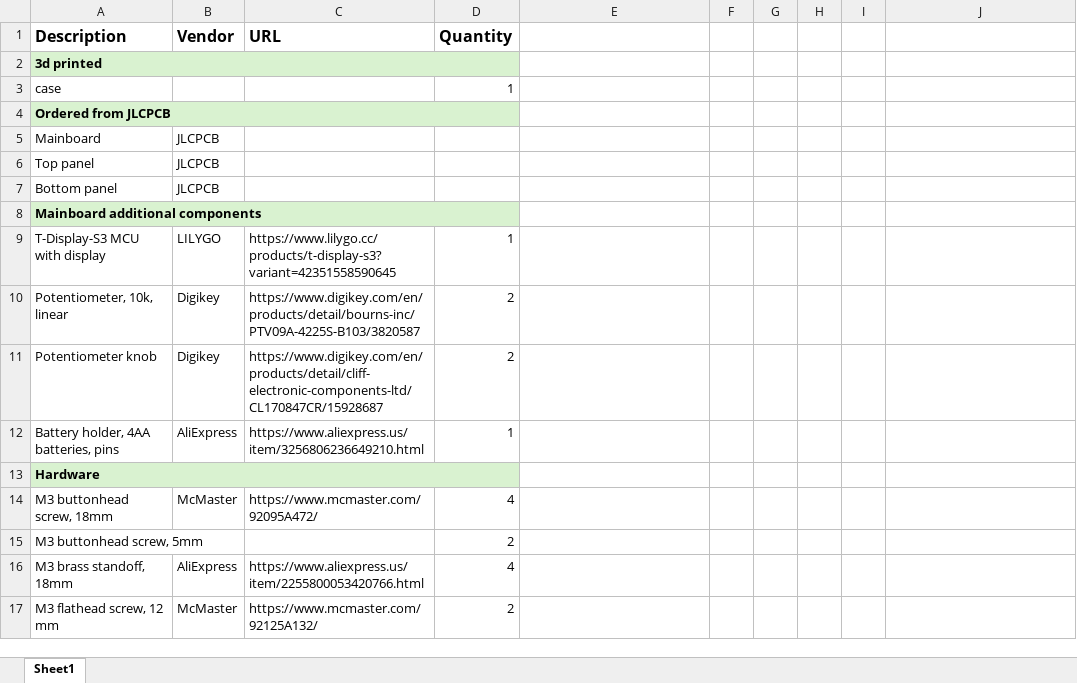
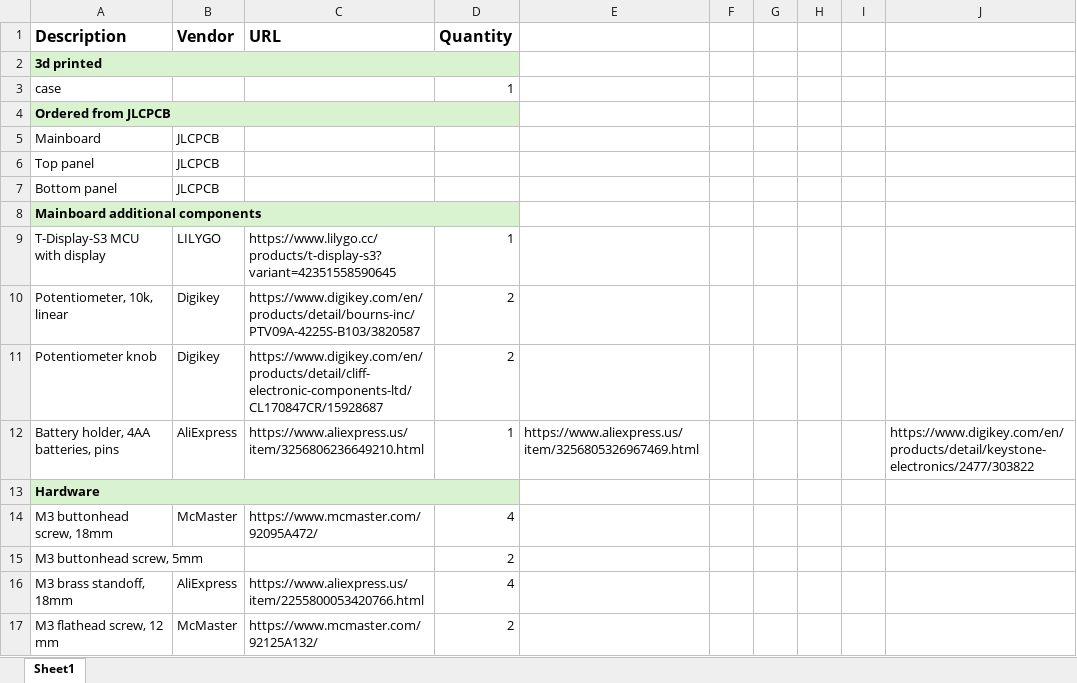
Before and after one commit to shurik179/servo_controller, an Excel workbook: hardware/BOM.xlsx, sheet Sheet1, drawn as a sheet; values as stored, in another font and other column widths than the file's, no borders; the diff names each change by its address in the sheet, - before the commit and + after, or states it on an @@ line.

```diff
--- a/hardware/BOM.xlsx (sheet Sheet1)
+++ b/hardware/BOM.xlsx (sheet Sheet1)
-E12: (empty)
+E12: https://www.aliexpress.us/item/3256805326967469.html
-J12: (empty)
+J12: https://www.digikey.com/en/products/detail/keystone-electronics/2477/303822
```
Also changed, not shown: 43 other files.
